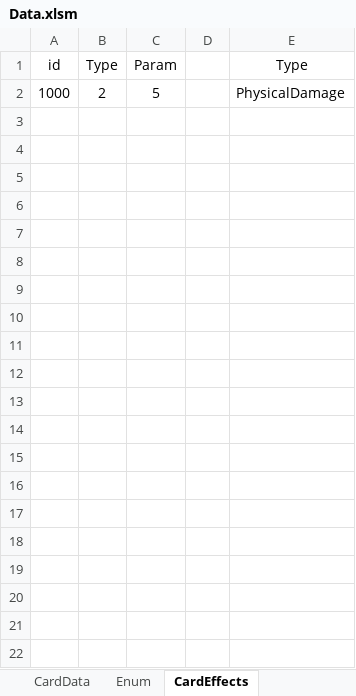
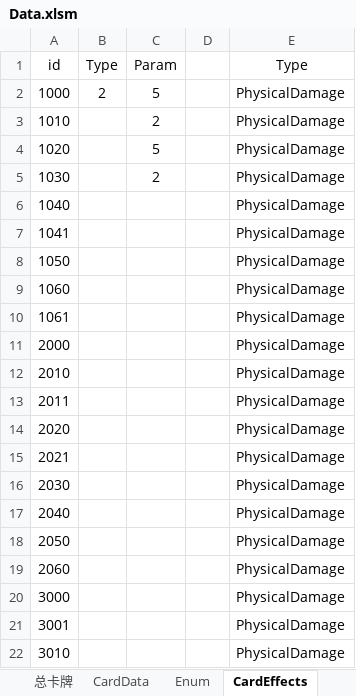
Before and after one commit to dqtoy/CardGame_TheTalesOfImmortal, an Excel workbook: Design/Data.xlsm, sheet CardEffects, drawn as a sheet; only a part is shown; values as stored, in another font and other column widths than the file's, no borders; charts and pictures not drawn; the diff covers the shown part only; the diff names each change by its address in the sheet, - before the commit and + after, or states it on an @@ line.

```diff
--- a/Design/Data.xlsm (sheet CardEffects)
+++ b/Design/Data.xlsm (sheet CardEffects)
+sheet tab: 总卡牌
+row 3: 1010 |  | 2 |  | PhysicalDamage
+row 4: 1020 |  | 5 |  | PhysicalDamage
+row 5: 1030 |  | 2 |  | PhysicalDamage
+row 6: 1040 |  |  |  | PhysicalDamage
+row 7: 1041 |  |  |  | PhysicalDamage
+row 8: 1050 |  |  |  | PhysicalDamage
+row 9: 1060 |  |  |  | PhysicalDamage
+row 10: 1061 |  |  |  | PhysicalDamage
+row 11: 2000 |  |  |  | PhysicalDamage
+row 12: 2010 |  |  |  | PhysicalDamage
+row 13: 2011 |  |  |  | PhysicalDamage
+row 14: 2020 |  |  |  | PhysicalDamage
+row 15: 2021 |  |  |  | PhysicalDamage
+row 16: 2030 |  |  |  | PhysicalDamage
+row 17: 2040 |  |  |  | PhysicalDamage
+row 18: 2050 |  |  |  | PhysicalDamage
+row 19: 2060 |  |  |  | PhysicalDamage
+row 20: 3000 |  |  |  | PhysicalDamage
+row 21: 3001 |  |  |  | PhysicalDamage
+row 22: 3010 |  |  |  | PhysicalDamage
```
Also changed, not shown: 12 added rows elsewhere in this sheet, sheet CardData.
